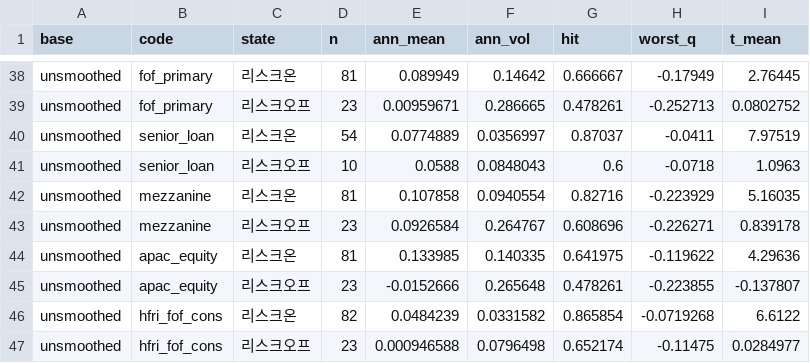
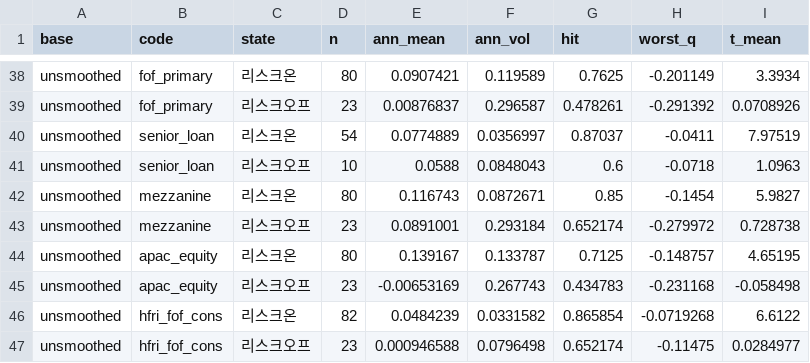
Before and after one commit to liskay93/factor-nowcasting, a CSV file: data/processed/eda_regime_R4.csv, drawn as a sheet; only a part is shown, gaps mark what is left out; the diff covers the shown part only; the diff names each change by its address in the sheet, - before the commit and + after, or states it on an @@ line.

```diff
--- a/data/processed/eda_regime_R4.csv
+++ b/data/processed/eda_regime_R4.csv
-D38 (n): 81
+D38 (n): 80
-E38 (ann_mean): 0.089949
+E38 (ann_mean): 0.0907421
-F38 (ann_vol): 0.14642
+F38 (ann_vol): 0.119589
-G38 (hit): 0.666667
+G38 (hit): 0.7625
-H38 (worst_q): -0.17949
+H38 (worst_q): -0.201149
-I38 (t_mean): 2.76445
+I38 (t_mean): 3.3934
-E39 (ann_mean): 0.00959671
+E39 (ann_mean): 0.00876837
-F39 (ann_vol): 0.286665
+F39 (ann_vol): 0.296587
-H39 (worst_q): -0.252713
+H39 (worst_q): -0.291392
-I39 (t_mean): 0.0802752
+I39 (t_mean): 0.0708926
-D42 (n): 81
+D42 (n): 80
-E42 (ann_mean): 0.107858
+E42 (ann_mean): 0.116743
-F42 (ann_vol): 0.0940554
+F42 (ann_vol): 0.0872671
-G42 (hit): 0.82716
+G42 (hit): 0.85
-H42 (worst_q): -0.223929
+H42 (worst_q): -0.1454
-I42 (t_mean): 5.16035
+I42 (t_mean): 5.9827
-E43 (ann_mean): 0.0926584
+E43 (ann_mean): 0.0891001
-F43 (ann_vol): 0.264767
+F43 (ann_vol): 0.293184
-G43 (hit): 0.608696
+G43 (hit): 0.652174
-H43 (worst_q): -0.226271
+H43 (worst_q): -0.279972
-I43 (t_mean): 0.839178
+I43 (t_mean): 0.728738
-D44 (n): 81
+D44 (n): 80
-E44 (ann_mean): 0.133985
+E44 (ann_mean): 0.139167
-F44 (ann_vol): 0.140335
+F44 (ann_vol): 0.133787
-G44 (hit): 0.641975
+G44 (hit): 0.7125
-H44 (worst_q): -0.119622
+H44 (worst_q): -0.148757
-I44 (t_mean): 4.29636
+I44 (t_mean): 4.65195
-E45 (ann_mean): -0.0152666
+E45 (ann_mean): -0.00653169
-F45 (ann_vol): 0.265648
+F45 (ann_vol): 0.267743
-G45 (hit): 0.478261
+G45 (hit): 0.434783
-H45 (worst_q): -0.223855
+H45 (worst_q): -0.231168
-I45 (t_mean): -0.137807
+I45 (t_mean): -0.058498
```
Also changed, not shown: 52 edited cells elsewhere in this file, data/processed/eda_regime_R5.csv, data/processed/rolling_betas_unsmoothed.csv, 38 other files.
